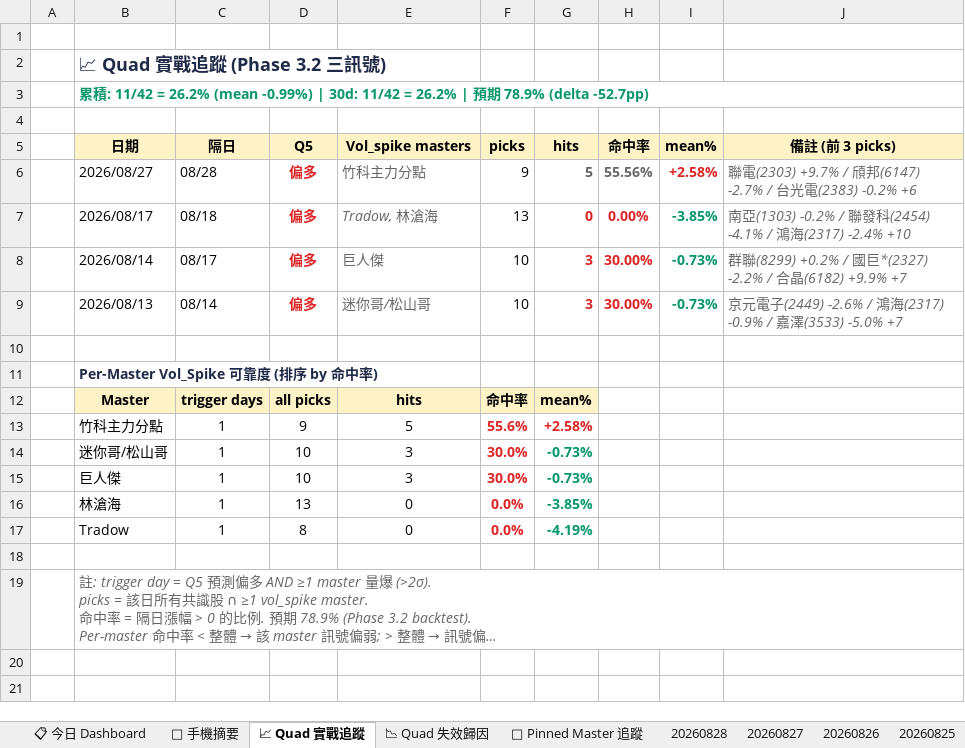
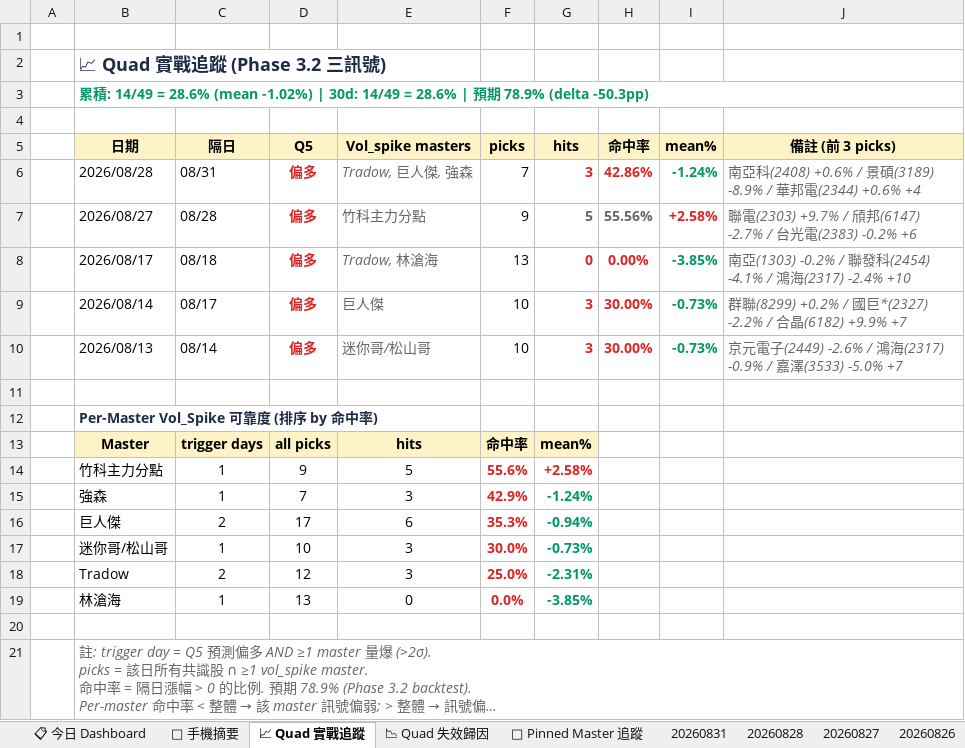
Before and after one commit to EdwardYY1224/CHIP_RADAR_TW, an Excel workbook: data/reports/chip_radar_2026-08.xlsx, sheet 📈 Quad 實戰追蹤, drawn as a sheet; long unchanged cells end in …; values as stored, in another font and other column widths than the file's, no borders; removed rows and columns are numbered as before the commit, all else as after; the diff names each change by its address in the sheet, - before the commit and + after, or states it on an @@ line.

```diff
--- a/data/reports/chip_radar_2026-08.xlsx (sheet 📈 Quad 實戰追蹤)
+++ b/data/reports/chip_radar_2026-08.xlsx (sheet 📈 Quad 實戰追蹤)
+sheet tab: 20260831
-B3 (日期): …積: 11/42 = 26.2% (mean -0.99%) | 30d: 11/42 = 26.2% | 預期 78.9% (delta -52.7pp)
+B3 (日期): …積: 14/49 = 28.6% (mean -1.02%) | 30d: 14/49 = 28.6% | 預期 78.9% (delta -50.3pp)
+row 6:  | 2026/08/28 | 08/31 | 偏多 | Tradow, 巨人傑, 強森 | 7 | 3 | 42.86% | -1.24% | 南亞科(2408) +0.6% / 景碩(3189) -8.9% / 華邦電(2344) +0.6% +4
+row 15:  | 強森 | 1 | 7 | 3 | 42.9% | -1.24%
+row 16:  | 巨人傑 | 2 | 17 | 6 | 35.3% | -0.94%
-row 15:  | 巨人傑 | 1 | 10 | 3 | 30.0% | -0.73%
+row 18:  | Tradow | 2 | 12 | 3 | 25.0% | -2.31%
-row 17:  | Tradow | 1 | 8 | 0 | 0.0% | -4.19%
```
Also changed, not shown: sheet 📋 今日 Dashboard, sheet 20260828, sheet 📌 Pinned Master 追蹤, sheet 📉 Quad 失效歸因, sheet 📱 手機摘要, data/reports/latest.xlsx, 37 other files.
